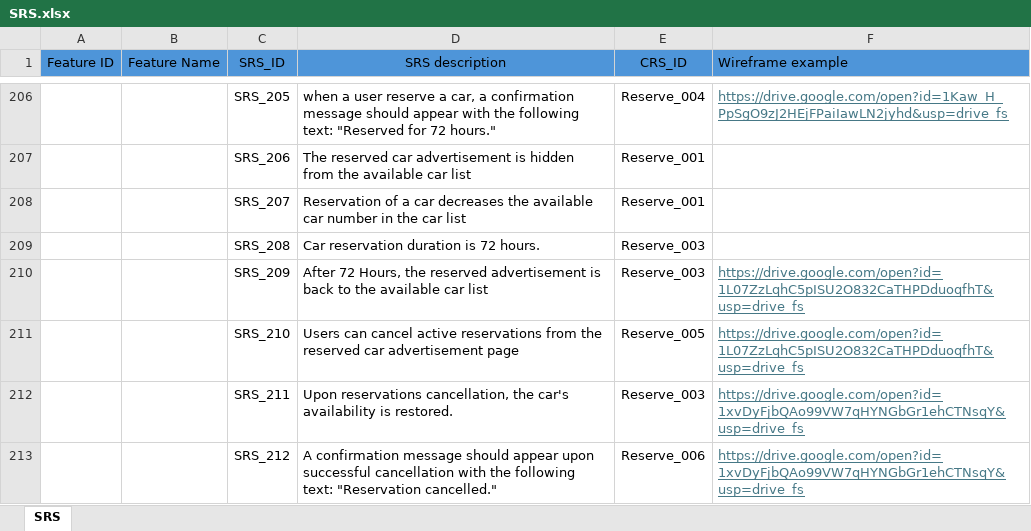
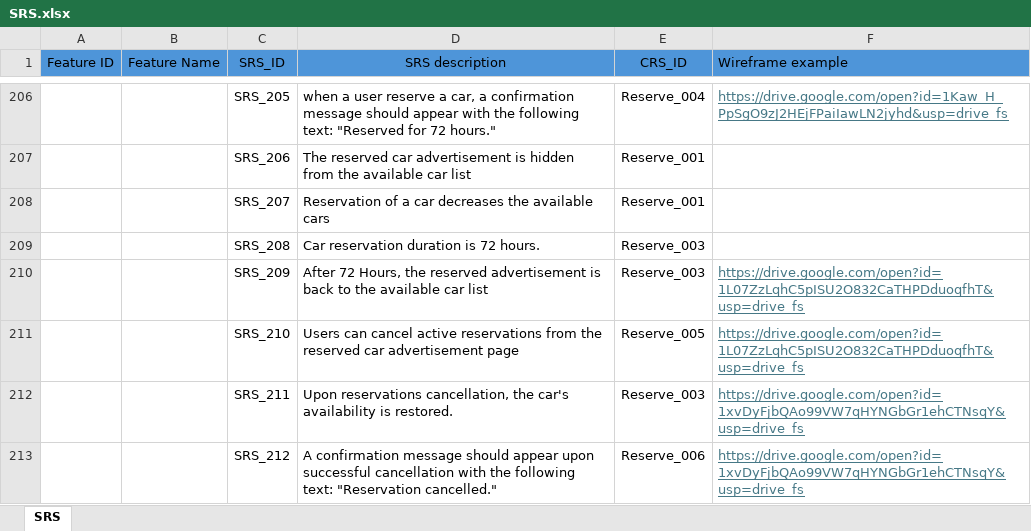
Before and after one commit to Ebrahem-Mostafa/Car-Purchasing, an Excel workbook: Requirments/SRS/SRS.xlsx, sheet SRS, drawn as a sheet; only a part is shown, gaps mark what is left out; values as stored, in another font and other column widths than the file's, no borders; table styles not drawn; the diff names each change by its address in the sheet, - before the commit and + after, or states it on an @@ line.

```diff
--- a/Requirments/SRS/SRS.xlsx (sheet SRS)
+++ b/Requirments/SRS/SRS.xlsx (sheet SRS)
-D208 (SRS description): …the available car number in the car list
+D208 (SRS description): …the available cars
```
Also changed, not shown: Requirments/CRS/CRS.xlsx, Requirments/SIQ/SIQ.xlsx, 1 other file.
